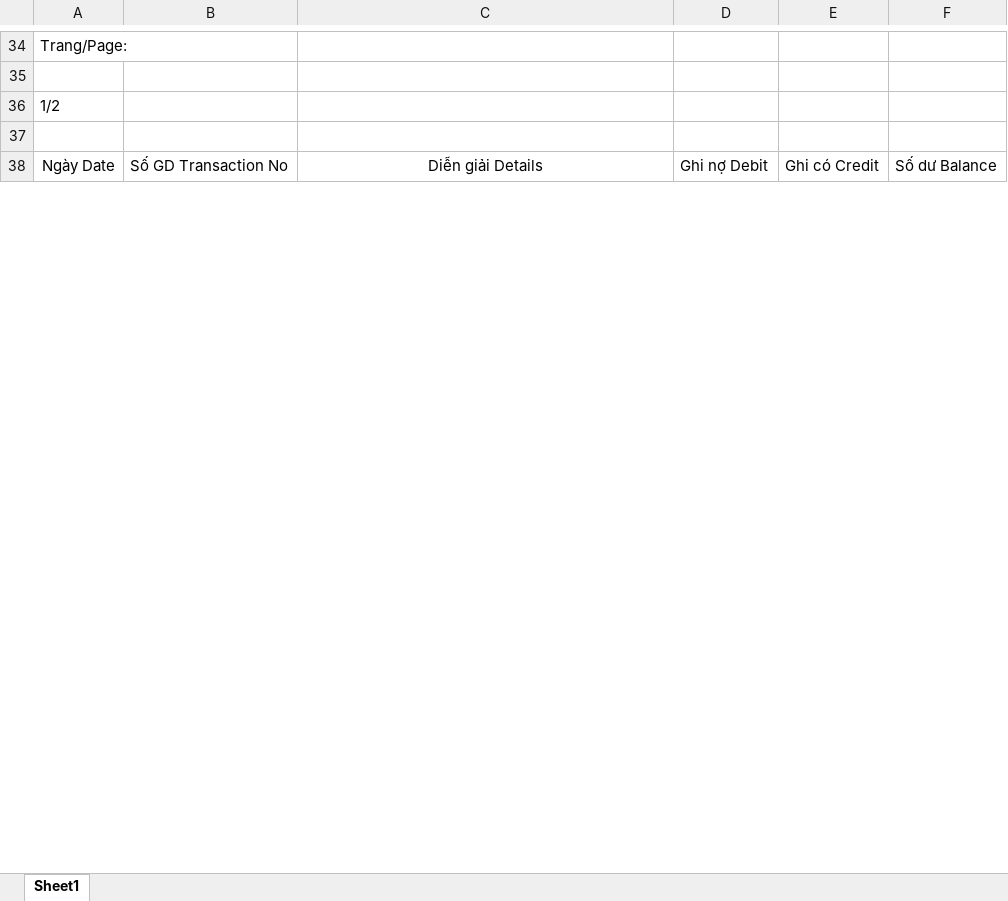
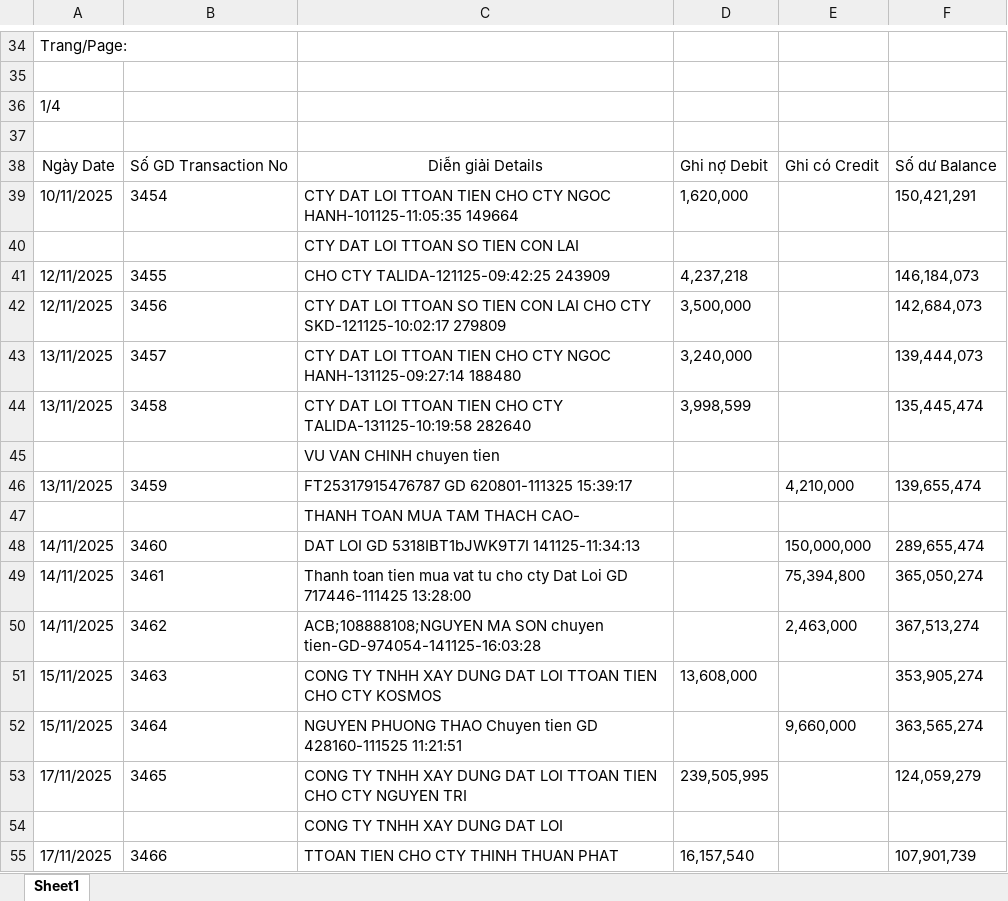
Before and after one commit to n93studioenter/DA3, an Excel workbook: Hoadon/output.xlsx, sheet Sheet1, drawn as a sheet; only a part is shown, gaps mark what is left out; values as stored, in another font and other column widths than the file's, no borders; charts and pictures not drawn; the diff covers the shown part only; the diff names each change by its address in the sheet, - before the commit and + after, or states it on an @@ line.

```diff
--- a/Hoadon/output.xlsx (sheet Sheet1)
+++ b/Hoadon/output.xlsx (sheet Sheet1)
-A36: 1/2
+A36: 1/4
+row 39: 10/11/2025 | 3454 | CTY DAT LOI TTOAN TIEN CHO CTY NGOC HANH-101125-11:05:35 149664 | 1,620,000 |  | 150,421,291
+row 40:  |  | CTY DAT LOI TTOAN SO TIEN CON LAI
+row 41: 12/11/2025 | 3455 | CHO CTY TALIDA-121125-09:42:25 243909 | 4,237,218 |  | 146,184,073
+row 42: 12/11/2025 | 3456 | CTY DAT LOI TTOAN SO TIEN CON LAI CHO CTY SKD-121125-10:02:17 279809 | 3,500,000 |  | 142,684,073
+row 43: 13/11/2025 | 3457 | CTY DAT LOI TTOAN TIEN CHO CTY NGOC HANH-131125-09:27:14 188480 | 3,240,000 |  | 139,444,073
+row 44: 13/11/2025 | 3458 | CTY DAT LOI TTOAN TIEN CHO CTY TALIDA-131125-10:19:58 282640 | 3,998,599 |  | 135,445,474
+row 45:  |  | VU VAN CHINH chuyen tien
+row 46: 13/11/2025 | 3459 | FT25317915476787 GD 620801-111325 15:39:17 |  | 4,210,000 | 139,655,474
+row 47:  |  | THANH TOAN MUA TAM THACH CAO-
+row 48: 14/11/2025 | 3460 | DAT LOI GD 5318IBT1bJWK9T7I 141125-11:34:13 |  | 150,000,000 | 289,655,474
+row 49: 14/11/2025 | 3461 | Thanh toan tien mua vat tu cho cty Dat Loi GD 717446-111425 13:28:00 |  | 75,394,800 | 365,050,274
+row 50: 14/11/2025 | 3462 | ACB;108888108;NGUYEN MA SON chuyen tien-GD-974054-141125-16:03:28 |  | 2,463,000 | 367,513,274
+row 51: 15/11/2025 | 3463 | CONG TY TNHH XAY DUNG DAT LOI TTOAN TIEN CHO CTY KOSMOS | 13,608,000 |  | 353,905,274
+row 52: 15/11/2025 | 3464 | NGUYEN PHUONG THAO Chuyen tien GD 428160-111525 11:21:51 |  | 9,660,000 | 363,565,274
+row 53: 17/11/2025 | 3465 | CONG TY TNHH XAY DUNG DAT LOI TTOAN TIEN CHO CTY NGUYEN TRI | 239,505,995 |  | 124,059,279
+row 54:  |  | CONG TY TNHH XAY DUNG DAT LOI
+row 55: 17/11/2025 | 3466 | TTOAN TIEN CHO CTY THINH THUAN PHAT | 16,157,540 |  | 107,901,739
```
Also changed, not shown: 81 added rows, 30 removed rows, 2 moved rows, 30 edited cells, cell formats and merged cells elsewhere in this sheet, charts or pictures, Hoadon/HDVao/12/3502551856_HDDienTuKhongMa.xlsx, Hoadon/HDVao/12/3502551856_HDDienTuMayTinhTien.xlsx, 12 other files.
